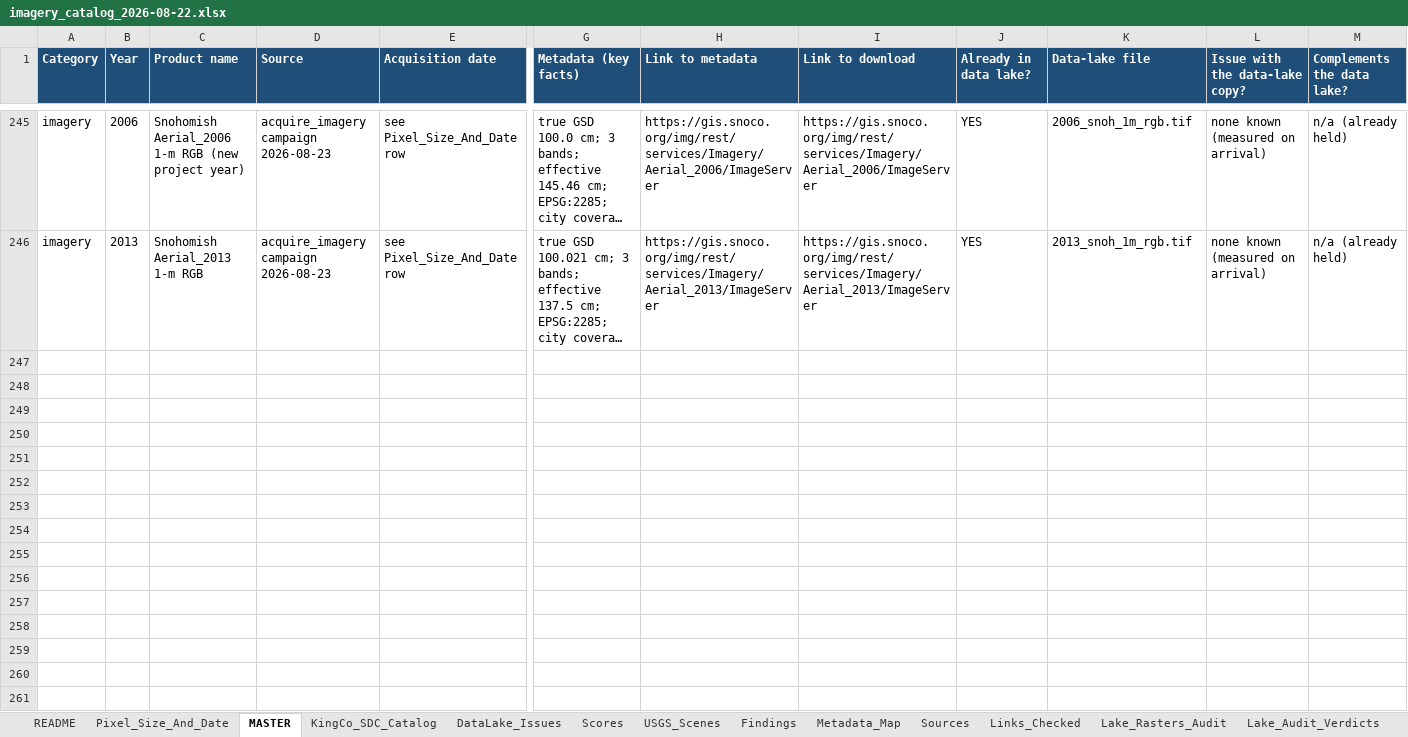
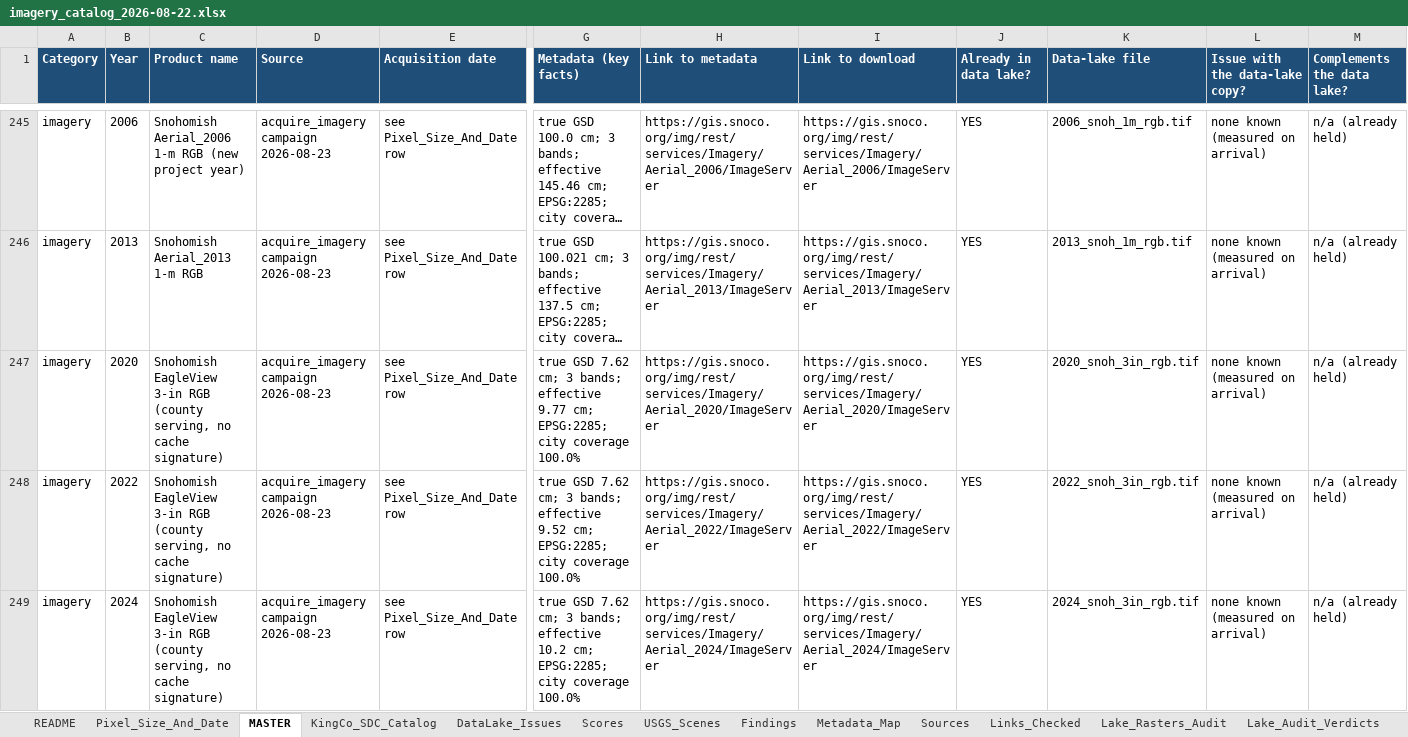
Before and after one commit to Kameron-Eck/edmonds-treedata, an Excel workbook: Scripts/imagery_catalog_2026-08-22.xlsx, sheet MASTER, drawn as a sheet; only a part is shown, gaps mark what is left out; long unchanged cells end in …; values as stored, in another font and other column widths than the file's, no borders; rows hold the shown columns only; the diff names each change by its address in the sheet, - before the commit and + after, or states it on an @@ line.

Commit message:
3-inch years landed: keys 2020s/2022s/2024s (91 GB, no cache signature, anchor untouched) - DOWNLOAD PROGRAMME COMPLETE: 29 rasters, 5 replaces, 4 new years, NIR 4->10, catalog 36/36, table 57 rows

```diff
--- a/Scripts/imagery_catalog_2026-08-22.xlsx (sheet MASTER)
+++ b/Scripts/imagery_catalog_2026-08-22.xlsx (sheet MASTER)
+row 247: imagery | 2020 | Snohomish EagleView 3-in RGB (county serving, no cache signature) | acquire_imagery campaign 2026-08-23 | see Pixel_Size_And_Date row | true GSD 7.62 cm; 3 bands; effective 9.77 cm; EPSG:2285; city coverage 100.0% | https://gis.snoco.org/img/rest/services/Imagery/Aerial_2020/ImageServer | https://gis.snoco.org/img/rest/services/Imagery/Aerial_2020/ImageServer | YES | 2020_snoh_3in_rgb.tif | none known (measured on arrival) | n/a (already held)
+row 248: imagery | 2022 | Snohomish EagleView 3-in RGB (county serving, no cache signature) | acquire_imagery campaign 2026-08-23 | see Pixel_Size_And_Date row | true GSD 7.62 cm; 3 bands; effective 9.52 cm; EPSG:2285; city coverage 100.0% | https://gis.snoco.org/img/rest/services/Imagery/Aerial_2022/ImageServer | https://gis.snoco.org/img/rest/services/Imagery/Aerial_2022/ImageServer | YES | 2022_snoh_3in_rgb.tif | none known (measured on arrival) | n/a (already held)
+row 249: imagery | 2024 | Snohomish EagleView 3-in RGB (county serving, no cache signature) | acquire_imagery campaign 2026-08-23 | see Pixel_Size_And_Date row | true GSD 7.62 cm; 3 bands; effective 10.2 cm; EPSG:2285; city coverage 100.0% | https://gis.snoco.org/img/rest/services/Imagery/Aerial_2024/ImageServer | https://gis.snoco.org/img/rest/services/Imagery/Aerial_2024/ImageServer | YES | 2024_snoh_3in_rgb.tif | none known (measured on arrival) | n/a (already held)
```
Also changed, not shown: sheet Pixel_Size_And_Date, sheet Effective_Resolution, 5 other files.
